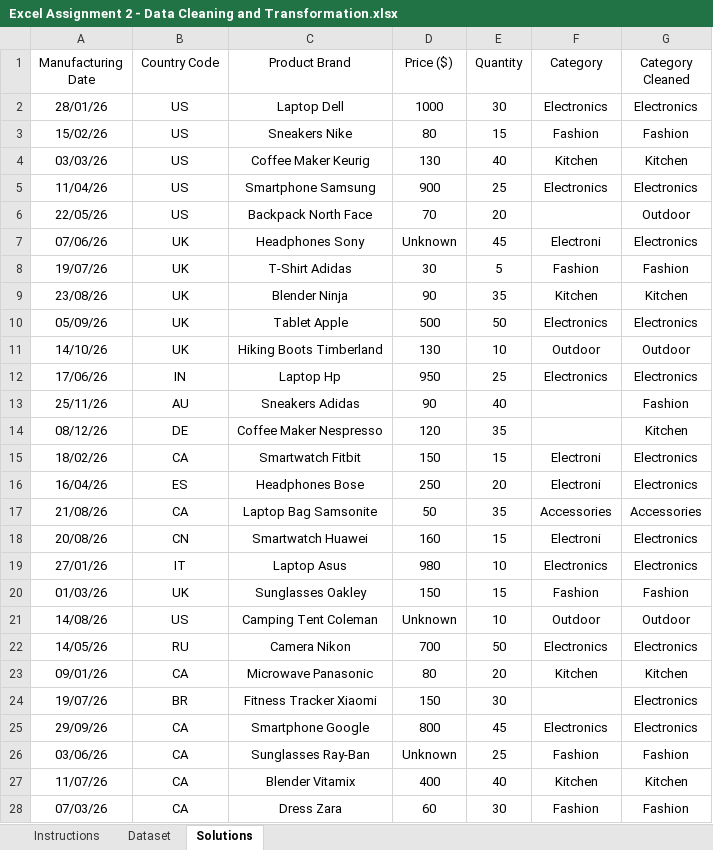
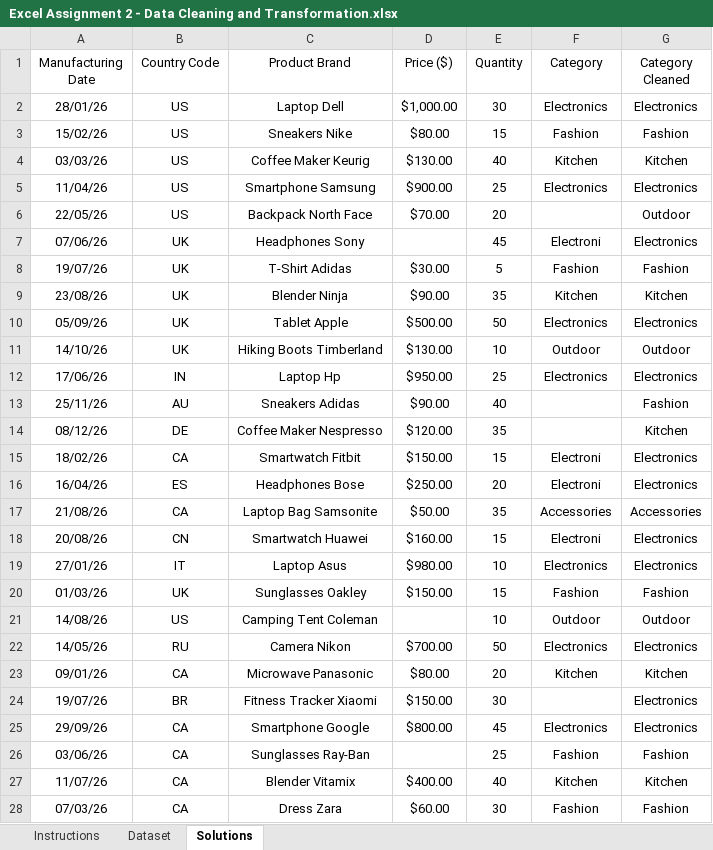
Before and after one commit to kunji92/Assignment-2-Data-Cleaning-and-Transformation, an Excel workbook: Excel Assignment 2 - Data Cleaning and Transformation.xlsx, sheet Solutions, drawn as a sheet; only a part is shown; values as stored, in another font and other column widths than the file's, no borders; conditional formats and table styles not drawn; the diff covers the shown part only; the diff names each change by its address in the sheet, - before the commit and + after, or states it on an @@ line.

```diff
--- a/Excel Assignment 2 - Data Cleaning and Transformation.xlsx (sheet Solutions)
+++ b/Excel Assignment 2 - Data Cleaning and Transformation.xlsx (sheet Solutions)
-D2 (Price ($)): 1000
+D2 (Price ($)): $1,000.00
-D3 (Price ($)): 80
+D3 (Price ($)): $80.00
-D4 (Price ($)): 130
+D4 (Price ($)): $130.00
-D5 (Price ($)): 900
+D5 (Price ($)): $900.00
-D6 (Price ($)): 70
+D6 (Price ($)): $70.00
-D7 (Price ($)): Unknown
+D7 (Price ($)): (empty)
-D8 (Price ($)): 30
+D8 (Price ($)): $30.00
-D9 (Price ($)): 90
+D9 (Price ($)): $90.00
-D10 (Price ($)): 500
+D10 (Price ($)): $500.00
-D11 (Price ($)): 130
+D11 (Price ($)): $130.00
-D12 (Price ($)): 950
+D12 (Price ($)): $950.00
-D13 (Price ($)): 90
+D13 (Price ($)): $90.00
-D14 (Price ($)): 120
+D14 (Price ($)): $120.00
-D15 (Price ($)): 150
+D15 (Price ($)): $150.00
-D16 (Price ($)): 250
+D16 (Price ($)): $250.00
-D17 (Price ($)): 50
+D17 (Price ($)): $50.00
-D18 (Price ($)): 160
+D18 (Price ($)): $160.00
-D19 (Price ($)): 980
+D19 (Price ($)): $980.00
-D20 (Price ($)): 150
+D20 (Price ($)): $150.00
-D21 (Price ($)): Unknown
+D21 (Price ($)): (empty)
-D22 (Price ($)): 700
+D22 (Price ($)): $700.00
-D23 (Price ($)): 80
+D23 (Price ($)): $80.00
-D24 (Price ($)): 150
+D24 (Price ($)): $150.00
-D25 (Price ($)): 800
+D25 (Price ($)): $800.00
-D26 (Price ($)): Unknown
+D26 (Price ($)): (empty)
-D27 (Price ($)): 400
+D27 (Price ($)): $400.00
-D28 (Price ($)): 60
+D28 (Price ($)): $60.00
```
Also changed, not shown: 4 edited cells elsewhere in this sheet, 1 other file.
